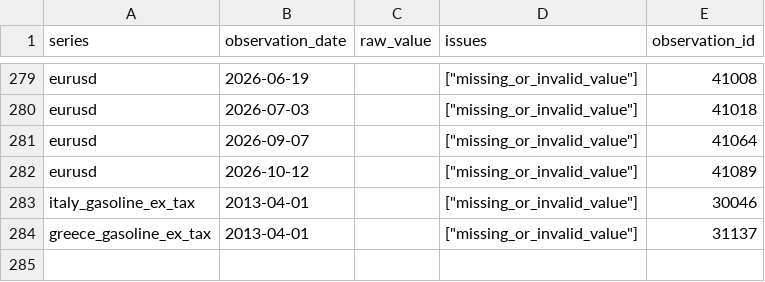
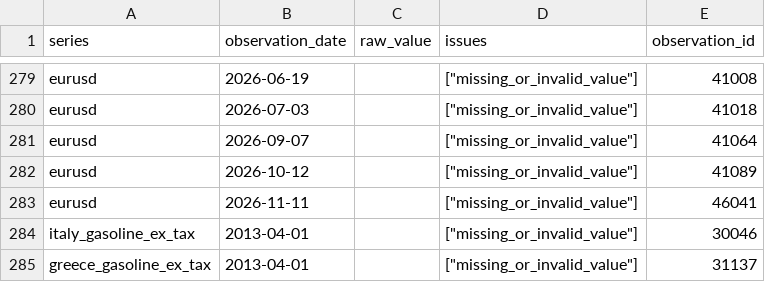
Before and after one commit to drew-1423/fuelb, a CSV file: reports/market_reported_missing.csv, drawn as a sheet; only a part is shown, gaps mark what is left out; the diff names each change by its address in the sheet, - before the commit and + after, or states it on an @@ line.

```diff
--- a/reports/market_reported_missing.csv
+++ b/reports/market_reported_missing.csv
+row 283: eurusd | 2026-11-11 |  | ["missing_or_invalid_value"] | 46041
```
Also changed, not shown: data/exports/gasoline_95_history.csv, reports/cross_source_missing_dates.csv, 26 other files.
